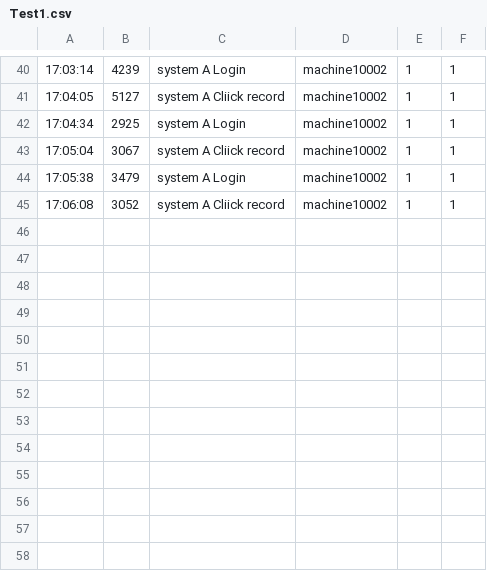
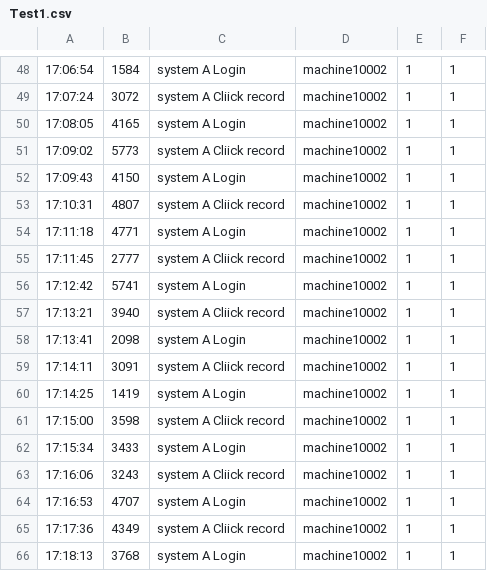
Before and after one commit to 8bitporkchop/Kst-Graphing, a CSV file: Test1.csv, drawn as a sheet; only a part is shown, gaps mark what is left out; the diff covers the shown part only.

```diff
--- a/Test1.csv
+++ b/Test1.csv
@@ -40,6 +48,19 @@
-17:03:14,4239,system A Login,machine10002,1,1
-17:04:05,5127,system A Cliick record,machine10002,1,1
-17:04:34,2925,system A Login,machine10002,1,1
-17:05:04,3067,system A Cliick record,machine10002,1,1
-17:05:38,3479,system A Login,machine10002,1,1
-17:06:08,3052,system A Cliick record,machine10002,1,1
+17:06:54,1584,system A Login,machine10002,1,1
+17:07:24,3072,system A Cliick record,machine10002,1,1
+17:08:05,4165,system A Login,machine10002,1,1
+17:09:02,5773,system A Cliick record,machine10002,1,1
+17:09:43,4150,system A Login,machine10002,1,1
+17:10:31,4807,system A Cliick record,machine10002,1,1
+17:11:18,4771,system A Login,machine10002,1,1
+17:11:45,2777,system A Cliick record,machine10002,1,1
+17:12:42,5741,system A Login,machine10002,1,1
+17:13:21,3940,system A Cliick record,machine10002,1,1
+17:13:41,2098,system A Login,machine10002,1,1
+17:14:11,3091,system A Cliick record,machine10002,1,1
+17:14:25,1419,system A Login,machine10002,1,1
+17:15:00,3598,system A Cliick record,machine10002,1,1
+17:15:34,3433,system A Login,machine10002,1,1
+17:16:06,3243,system A Cliick record,machine10002,1,1
+17:16:53,4707,system A Login,machine10002,1,1
+17:17:36,4349,system A Cliick record,machine10002,1,1
+17:18:13,3768,system A Login,machine10002,1,1
```
Also changed, not shown: 8 added rows and 56 edited cells elsewhere in this file, 3 other files.
